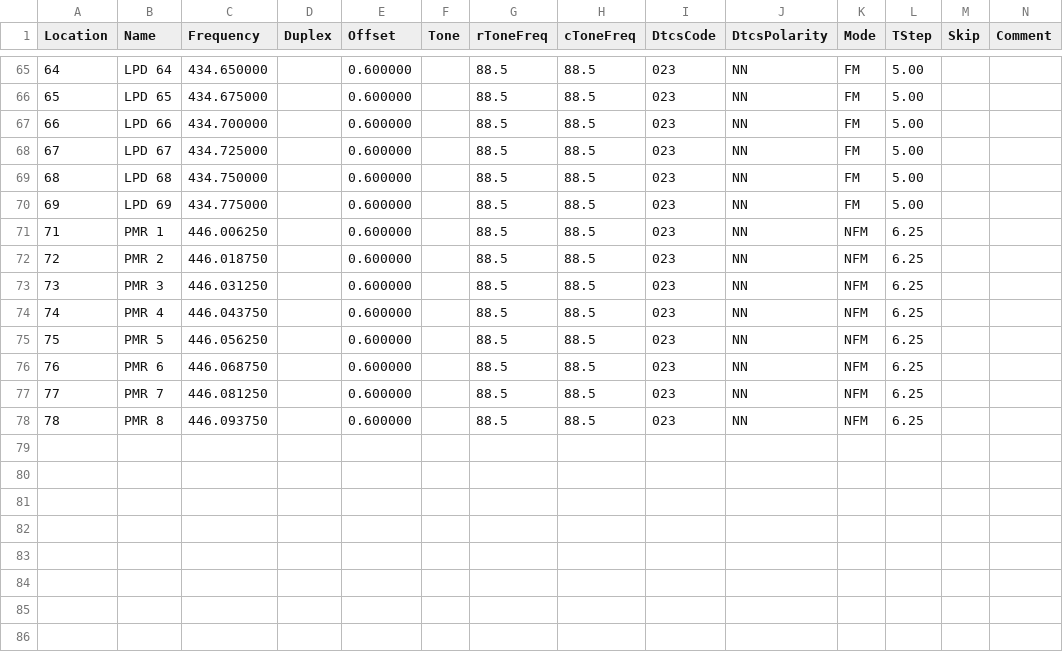
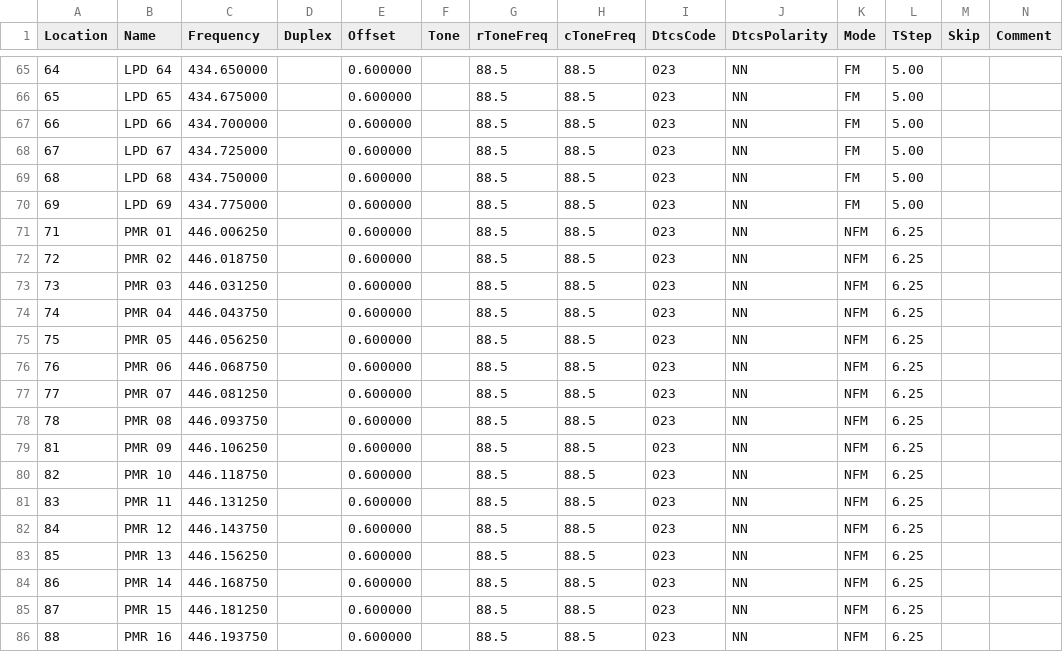
Before and after one commit to kk7ds/chirp, a CSV file: stock_configs/EU LPD and PMR Channels.csv, drawn as a sheet; only a part is shown, gaps mark what is left out; rows hold the shown columns only; the diff names each change by its address in the sheet, - before the commit and + after, or states it on an @@ line.

Commit message:
Add 8 new PMR channels to LPD and PMR stock config.  Fixes #4107.

```diff
--- a/stock_configs/EU LPD and PMR Channels.csv
+++ b/stock_configs/EU LPD and PMR Channels.csv
-B71 (Name): PMR 1
+B71 (Name): PMR 01
-B72 (Name): PMR 2
+B72 (Name): PMR 02
-B73 (Name): PMR 3
+B73 (Name): PMR 03
-B74 (Name): PMR 4
+B74 (Name): PMR 04
-B75 (Name): PMR 5
+B75 (Name): PMR 05
-B76 (Name): PMR 6
+B76 (Name): PMR 06
-B77 (Name): PMR 7
+B77 (Name): PMR 07
-B78 (Name): PMR 8
+B78 (Name): PMR 08
+row 79: 81 | PMR 09 | 446.106250 |  | 0.600000 |  | 88.5 | 88.5 | 023 | NN | NFM | 6.25
+row 80: 82 | PMR 10 | 446.118750 |  | 0.600000 |  | 88.5 | 88.5 | 023 | NN | NFM | 6.25
+row 81: 83 | PMR 11 | 446.131250 |  | 0.600000 |  | 88.5 | 88.5 | 023 | NN | NFM | 6.25
+row 82: 84 | PMR 12 | 446.143750 |  | 0.600000 |  | 88.5 | 88.5 | 023 | NN | NFM | 6.25
+row 83: 85 | PMR 13 | 446.156250 |  | 0.600000 |  | 88.5 | 88.5 | 023 | NN | NFM | 6.25
+row 84: 86 | PMR 14 | 446.168750 |  | 0.600000 |  | 88.5 | 88.5 | 023 | NN | NFM | 6.25
+row 85: 87 | PMR 15 | 446.181250 |  | 0.600000 |  | 88.5 | 88.5 | 023 | NN | NFM | 6.25
+row 86: 88 | PMR 16 | 446.193750 |  | 0.600000 |  | 88.5 | 88.5 | 023 | NN | NFM | 6.25
```
